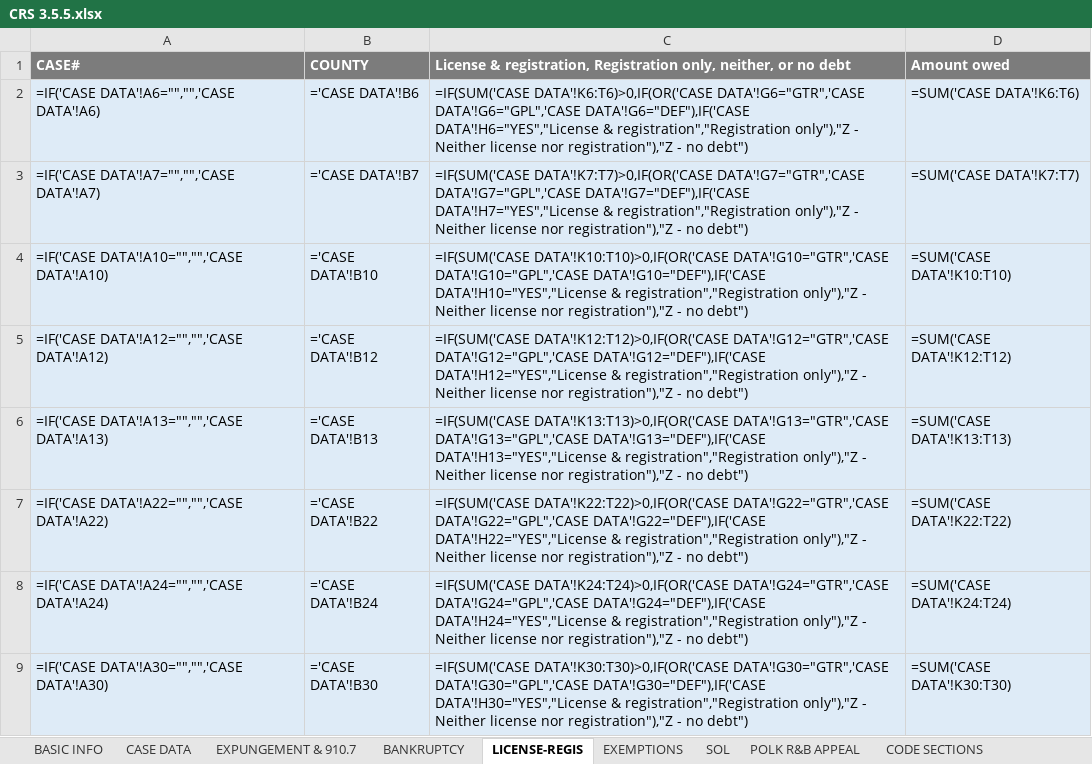
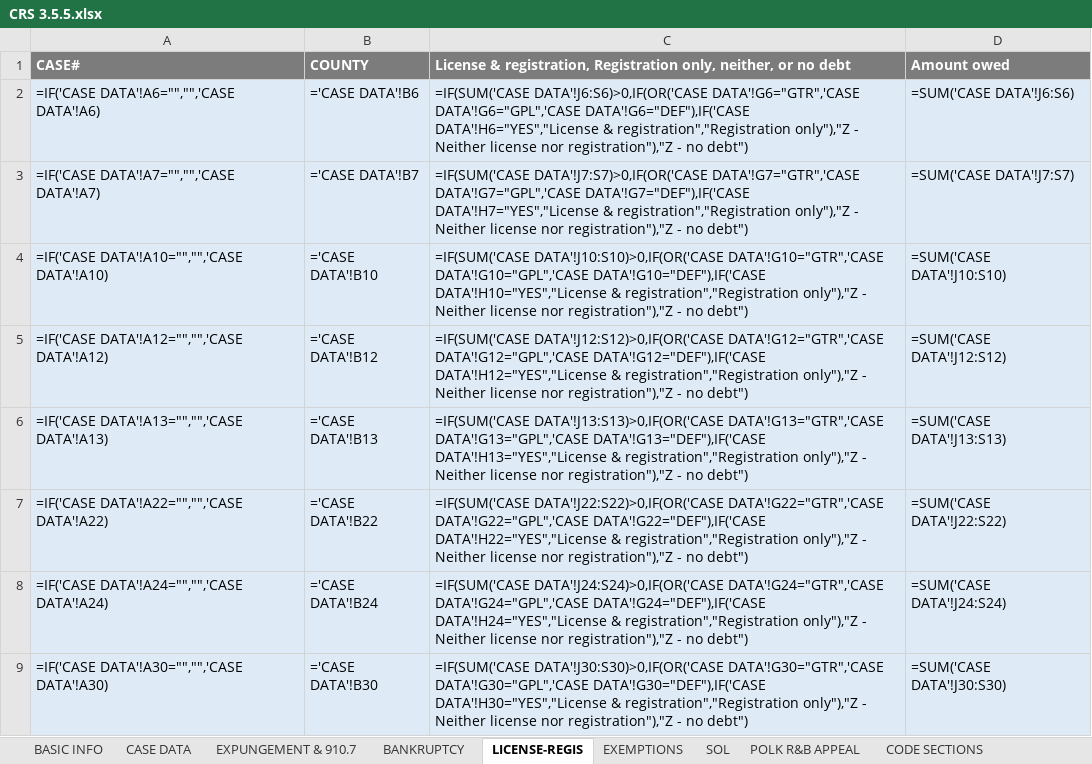
Before and after one commit to amsclark/Napier3, an Excel workbook: CRS 3.5.5.xlsx, sheet LICENSE-REGIS, drawn as a sheet; only a part is shown; values as stored, in another font and other column widths than the file's, no borders; formulas are shown in place of their values; conditional formats not drawn; 1 other sheet too large or unreadable and not compared; the diff covers the shown part only; the diff names each change by its address in the sheet, - before the commit and + after, or states it on an @@ line.

```diff
--- a/CRS 3.5.5.xlsx (sheet LICENSE-REGIS)
+++ b/CRS 3.5.5.xlsx (sheet LICENSE-REGIS)
-C2: =IF(SUM('CASE DATA'!K6:T6)>0,IF(OR('CASE DATA'!G6="GTR",'CASE DATA'!G6="GPL",'CASE…
+C2: =IF(SUM('CASE DATA'!J6:S6)>0,IF(OR('CASE DATA'!G6="GTR",'CASE DATA'!G6="GPL",'CASE…
-D2 (Amount owed): =SUM('CASE DATA'!K6:T6)
+D2 (Amount owed): =SUM('CASE DATA'!J6:S6)
-C3: =IF(SUM('CASE DATA'!K7:T7)>0,IF(OR('CASE DATA'!G7="GTR",'CASE DATA'!G7="GPL",'CASE…
+C3: =IF(SUM('CASE DATA'!J7:S7)>0,IF(OR('CASE DATA'!G7="GTR",'CASE DATA'!G7="GPL",'CASE…
-D3 (Amount owed): =SUM('CASE DATA'!K7:T7)
+D3 (Amount owed): =SUM('CASE DATA'!J7:S7)
-C4: =IF(SUM('CASE DATA'!K10:T10)>0,IF(OR('CASE DATA'!G10="GTR",'CASE DATA'!G10="GPL",'CASE…
+C4: =IF(SUM('CASE DATA'!J10:S10)>0,IF(OR('CASE DATA'!G10="GTR",'CASE DATA'!G10="GPL",'CASE…
-D4 (Amount owed): =SUM('CASE DATA'!K10:T10)
+D4 (Amount owed): =SUM('CASE DATA'!J10:S10)
-C5: =IF(SUM('CASE DATA'!K12:T12)>0,IF(OR('CASE DATA'!G12="GTR",'CASE DATA'!G12="GPL",'CASE…
+C5: =IF(SUM('CASE DATA'!J12:S12)>0,IF(OR('CASE DATA'!G12="GTR",'CASE DATA'!G12="GPL",'CASE…
-D5 (Amount owed): =SUM('CASE DATA'!K12:T12)
+D5 (Amount owed): =SUM('CASE DATA'!J12:S12)
-C6: =IF(SUM('CASE DATA'!K13:T13)>0,IF(OR('CASE DATA'!G13="GTR",'CASE DATA'!G13="GPL",'CASE…
+C6: =IF(SUM('CASE DATA'!J13:S13)>0,IF(OR('CASE DATA'!G13="GTR",'CASE DATA'!G13="GPL",'CASE…
-D6 (Amount owed): =SUM('CASE DATA'!K13:T13)
+D6 (Amount owed): =SUM('CASE DATA'!J13:S13)
-C7: =IF(SUM('CASE DATA'!K22:T22)>0,IF(OR('CASE DATA'!G22="GTR",'CASE DATA'!G22="GPL",'CASE…
+C7: =IF(SUM('CASE DATA'!J22:S22)>0,IF(OR('CASE DATA'!G22="GTR",'CASE DATA'!G22="GPL",'CASE…
-D7 (Amount owed): =SUM('CASE DATA'!K22:T22)
+D7 (Amount owed): =SUM('CASE DATA'!J22:S22)
-C8: =IF(SUM('CASE DATA'!K24:T24)>0,IF(OR('CASE DATA'!G24="GTR",'CASE DATA'!G24="GPL",'CASE…
+C8: =IF(SUM('CASE DATA'!J24:S24)>0,IF(OR('CASE DATA'!G24="GTR",'CASE DATA'!G24="GPL",'CASE…
-D8 (Amount owed): =SUM('CASE DATA'!K24:T24)
+D8 (Amount owed): =SUM('CASE DATA'!J24:S24)
-C9: =IF(SUM('CASE DATA'!K30:T30)>0,IF(OR('CASE DATA'!G30="GTR",'CASE DATA'!G30="GPL",'CASE…
+C9: =IF(SUM('CASE DATA'!J30:S30)>0,IF(OR('CASE DATA'!G30="GTR",'CASE DATA'!G30="GPL",'CASE…
-D9 (Amount owed): =SUM('CASE DATA'!K30:T30)
+D9 (Amount owed): =SUM('CASE DATA'!J30:S30)
```
Also changed, not shown: 582 edited cells elsewhere in this sheet, sheet EXPUNGEMENT & 910.7, sheet BANKRUPTCY, sheet SOL, sheet EXEMPTIONS, sheet POLK R&B APPEAL, 1 other file.
